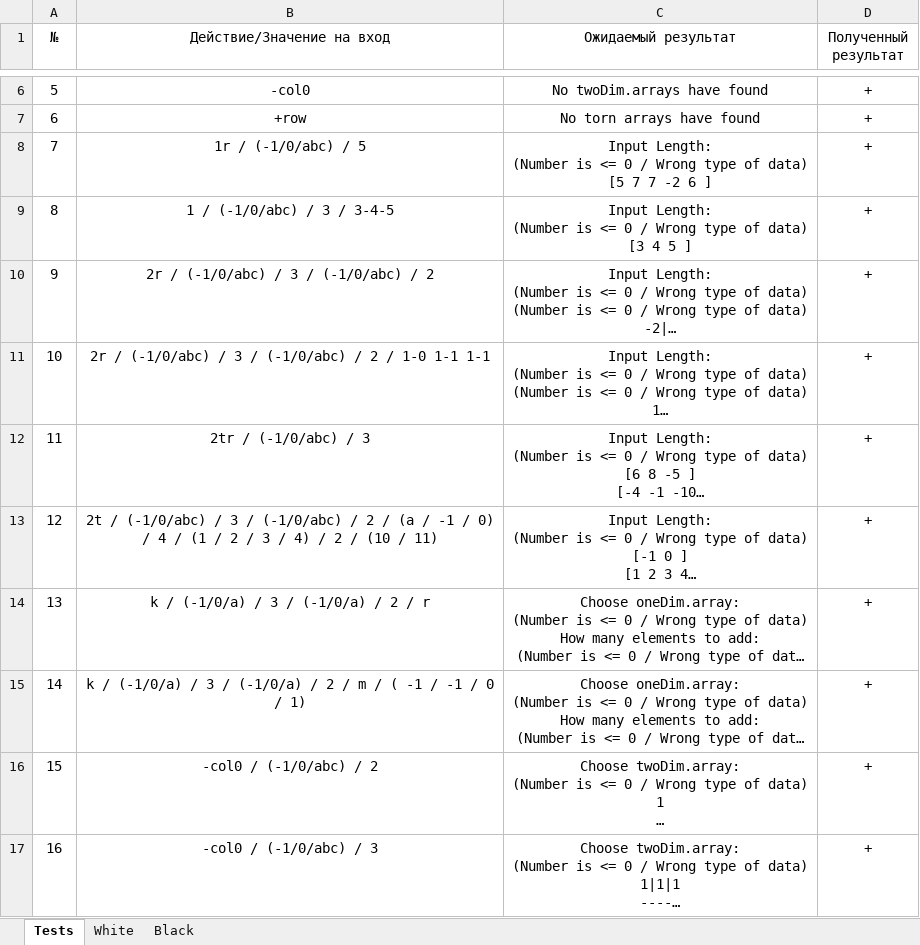
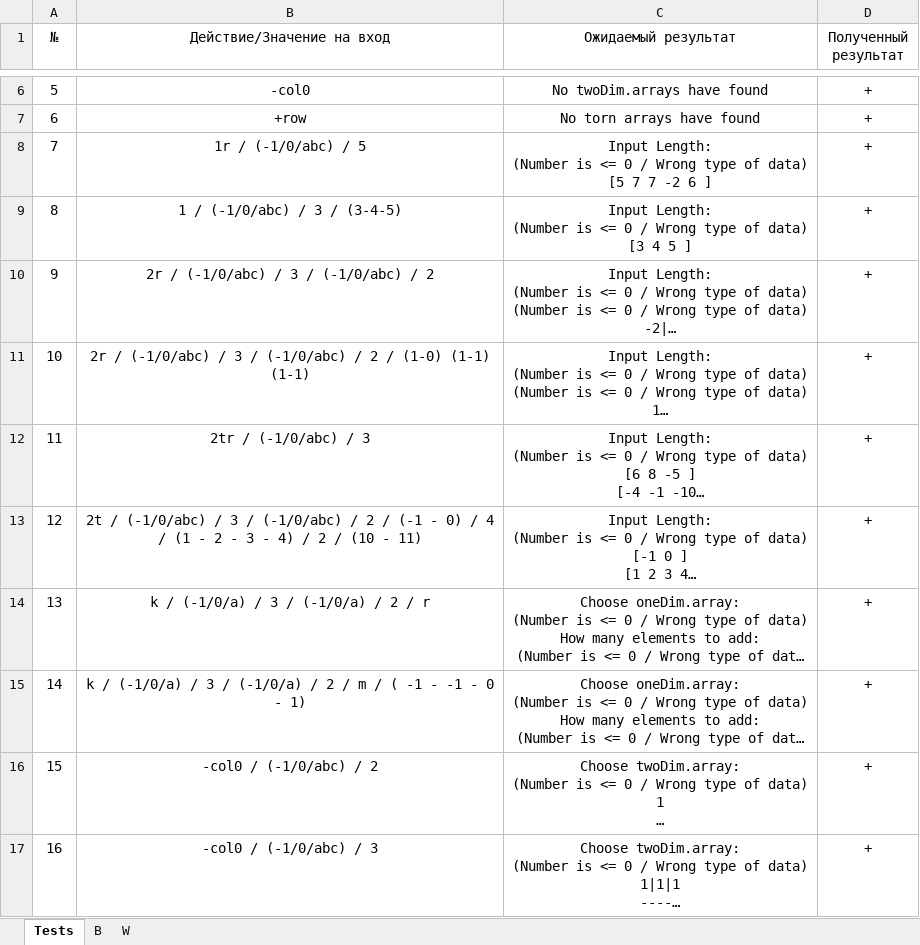
Before and after one commit to ParrotDox/OOP, an Excel workbook: 3.LabOOP/Excell tests/Lab3.xlsx, sheet Tests, drawn as a sheet; only a part is shown, gaps mark what is left out; long unchanged cells end in …; values as stored, in another font and other column widths than the file's, no borders; the diff names each change by its address in the sheet, - before the commit and + after, or states it on an @@ line.

```diff
--- a/3.LabOOP/Excell tests/Lab3.xlsx (sheet Tests)
+++ b/3.LabOOP/Excell tests/Lab3.xlsx (sheet Tests)
-sheet tab: White
+sheet tab: B
-sheet tab: Black
+sheet tab: W
-B9 (Действие/Значение на вход): 1 / (-1/0/abc) / 3 / 3-4-5
+B9 (Действие/Значение на вход): 1 / (-1/0/abc) / 3 / (3-4-5)
-B11 (Действие/Значение на вход): …2 / 1-0 1-1 1-1
+B11 (Действие/Значение на вход): …2 / (1-0) (1-1) (1-1)
-B13 (Действие/Значение на вход): …2 / (a / -1 / 0) / 4 / (1 / 2 / 3 / 4) / 2 / (10 / 11)
+B13 (Действие/Значение на вход): …2 / (-1 - 0) / 4 / (1 - 2 - 3 - 4) / 2 / (10 - 11)
-B15 (Действие/Значение на вход): …( -1 / -1 / 0 / 1)
+B15 (Действие/Значение на вход): …( -1 - -1 - 0 - 1)
```
Also changed, not shown: 6 other files.
